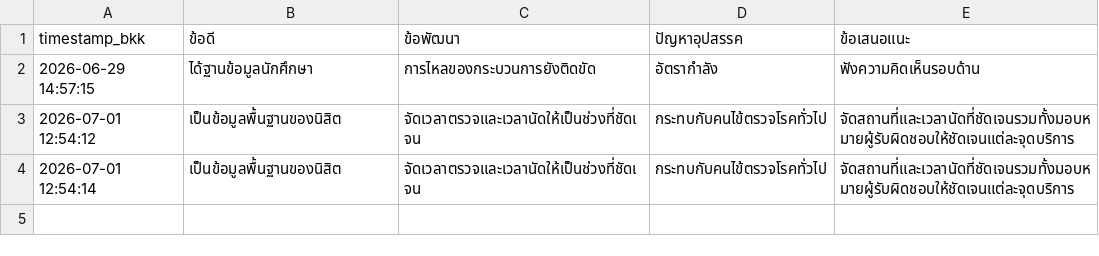
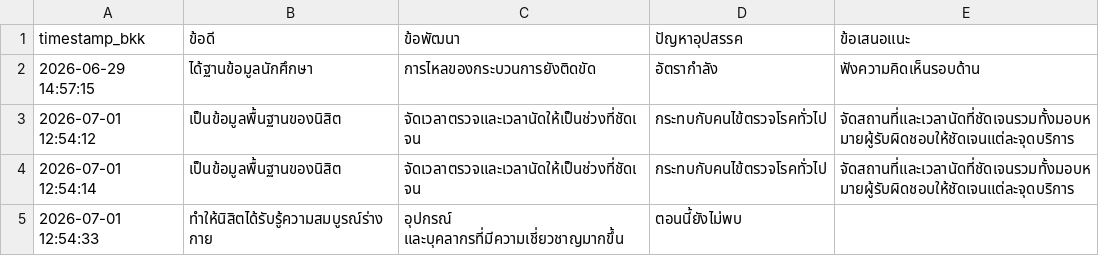
Before and after one commit to PythonianSt/FeedBack1, a CSV file: health_check_feedback.csv, drawn as a sheet.

Commit message:
Add anonymous feedback 2026-07-01 12:54:33

```diff
--- a/health_check_feedback.csv
+++ b/health_check_feedback.csv
@@ -4 +4,2 @@ timestamp_bkk,ข้อดี,ข้อพัฒนา,ปัญหาอุป
 2026-07-01 12:54:14,เป็นข้อมูลพื้นฐานของนิสิต,จัดเวลาตรวจและเวลานัดให้เป็นช่วงที่ชัดเจน,กระทบกับคนไข้ตรวจโรคทั่วไป,จัดสถานที่และเวลานัดที่ชัดเจนรวมทั้งมอบหมายผู้รับผิดชอบให้ชัดเจนแต่ละจุดบริการ
+2026-07-01 12:54:33,ทำให้นิสิตได้รับรู้ความสมบูรณ์ร่างกาย,อุปกรณ์ และบุคลากรที่มีความเชี่ยวชาญมากขึ้น,ตอนนี้ยังไม่พบ,
```
